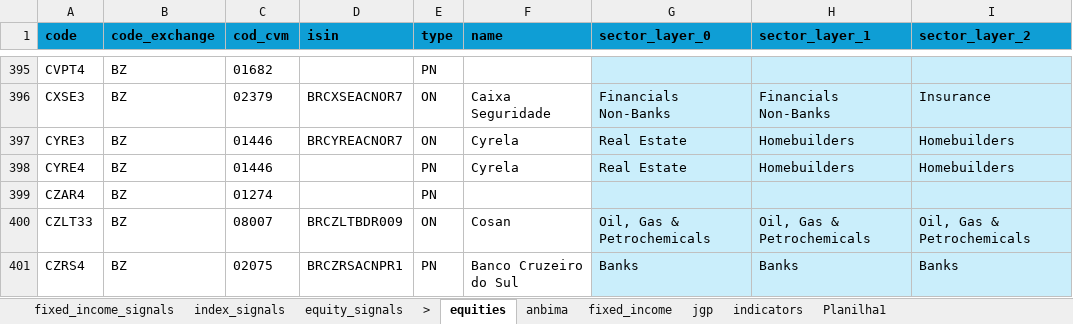
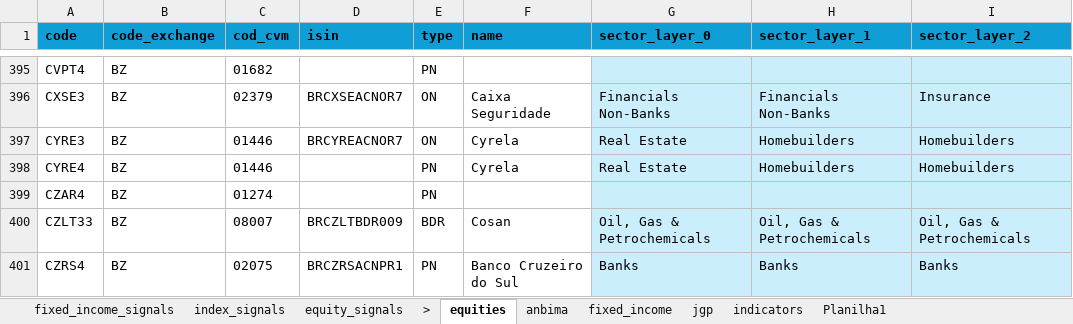
Before and after one commit to Persevera-Asset-Management/persevera-strategy, an Excel workbook: data/cadastro-base.xlsx, sheet equities, drawn as a sheet; only a part is shown, gaps mark what is left out; values as stored, in another font and other column widths than the file's, no borders; the diff covers the shown part only; the diff names each change by its address in the sheet, - before the commit and + after, or states it on an @@ line.

```diff
--- a/data/cadastro-base.xlsx (sheet equities)
+++ b/data/cadastro-base.xlsx (sheet equities)
-E400 (type): ON
+E400 (type): BDR
```
Also changed, not shown: 1 removed row, 12 edited cells and cell formats elsewhere in this sheet, sheet indicators, sheet equity_signals, sheet jgp, 26 other files.
